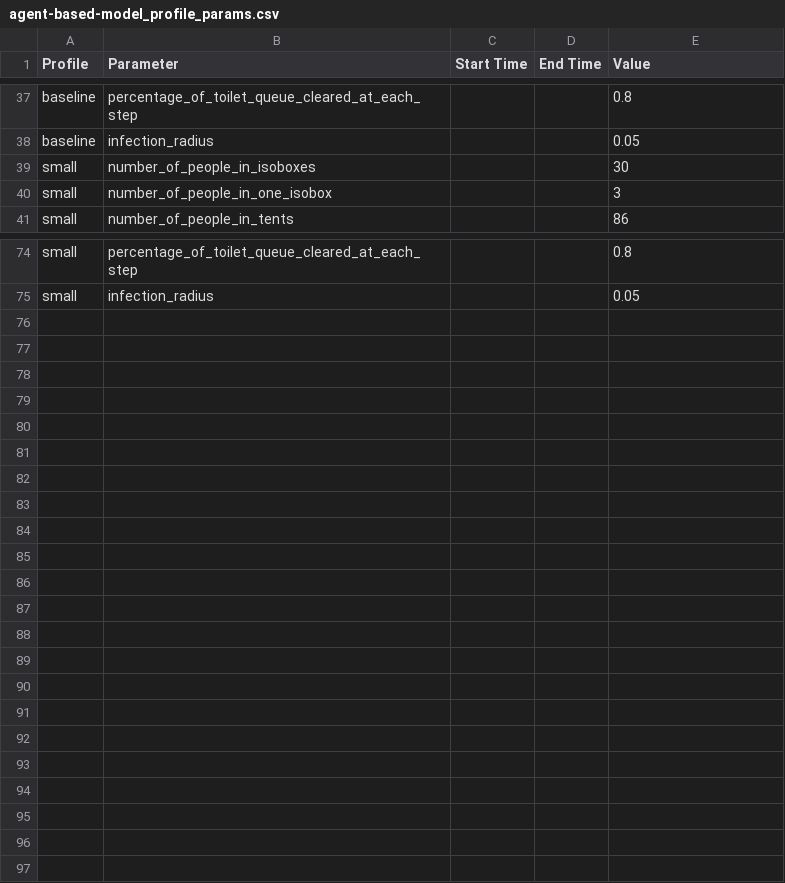
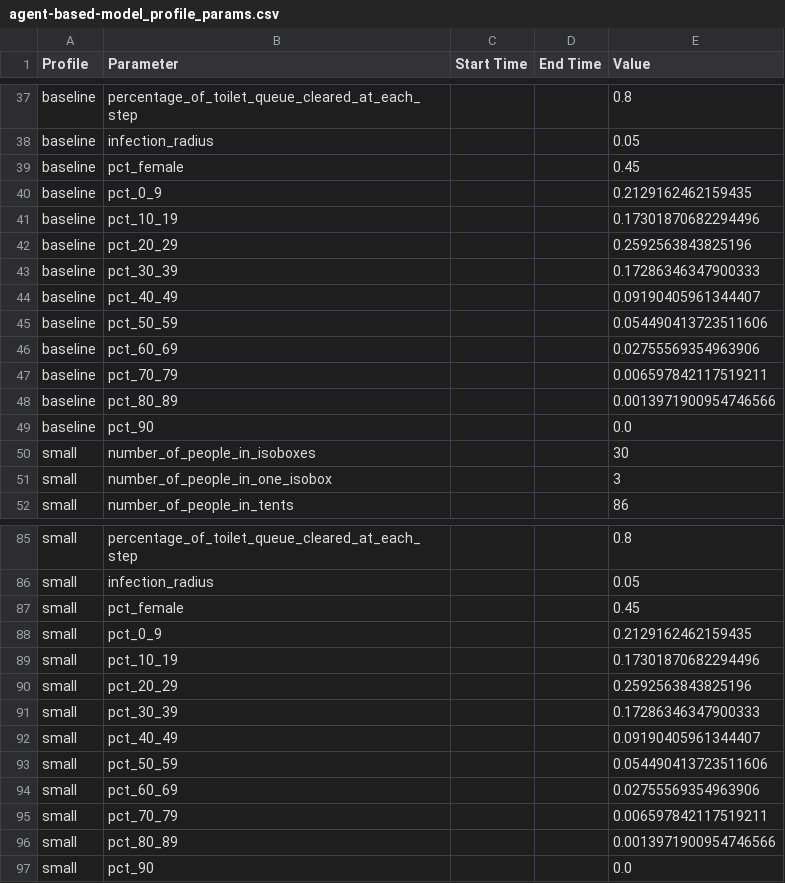
Before and after one commit to AIforGoodSimulator/model-server, a CSV file: fs/params/agent-based-model_profile_params.csv, drawn as a sheet; only a part is shown, gaps mark what is left out.

```diff
--- a/fs/params/agent-based-model_profile_params.csv
+++ b/fs/params/agent-based-model_profile_params.csv
@@ -38,2 +38,13 @@ baseline,percentage_of_toilet_queue_cleared_at_each_step,,,0.8
 baseline,infection_radius,,,0.05
+baseline,pct_female,,,0.45
+baseline,pct_0_9,,,0.2129162462159435
+baseline,pct_10_19,,,0.17301870682294496
+baseline,pct_20_29,,,0.2592563843825196
+baseline,pct_30_39,,,0.17286346347900333
+baseline,pct_40_49,,,0.09190405961344407
+baseline,pct_50_59,,,0.054490413723511606
+baseline,pct_60_69,,,0.02755569354963906
+baseline,pct_70_79,,,0.006597842117519211
+baseline,pct_80_89,,,0.0013971900954746566
+baseline,pct_90,,,0.0
 small,number_of_people_in_isoboxes,,,30
@@ -75 +86,12 @@ small,percentage_of_toilet_queue_cleared_at_each_step,,,0.8
 small,infection_radius,,,0.05
+small,pct_female,,,0.45
+small,pct_0_9,,,0.2129162462159435
+small,pct_10_19,,,0.17301870682294496
+small,pct_20_29,,,0.2592563843825196
+small,pct_30_39,,,0.17286346347900333
+small,pct_40_49,,,0.09190405961344407
+small,pct_50_59,,,0.054490413723511606
+small,pct_60_69,,,0.02755569354963906
+small,pct_70_79,,,0.006597842117519211
+small,pct_80_89,,,0.0013971900954746566
+small,pct_90,,,0.0
```
Also changed, not shown: 3 other files.
